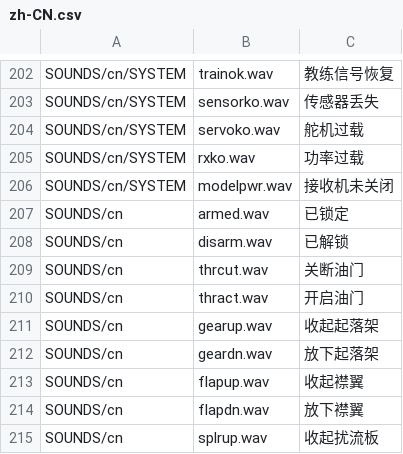
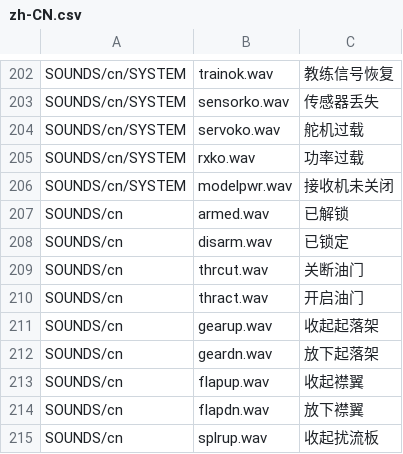
Before and after one commit to EdgeTX/edgetx-sdcard-sounds, a CSV file: voices/zh-CN.csv, drawn as a sheet; only a part is shown, gaps mark what is left out.

Commit message:
Fix wrong voice of Armed and Disarm
Armed and Disarm swap with each other. This is an error, which has been discovered and corrected in time.

```diff
--- a/voices/zh-CN.csv
+++ b/voices/zh-CN.csv
@@ -206,4 +206,4 @@ SOUNDS/cn/SYSTEM;rxko.wav;功率过载
 SOUNDS/cn/SYSTEM;modelpwr.wav;接收机未关闭
-SOUNDS/cn;armed.wav;已锁定
-SOUNDS/cn;disarm.wav;已解锁
+SOUNDS/cn;armed.wav;已解锁
+SOUNDS/cn;disarm.wav;已锁定
 SOUNDS/cn;thrcut.wav;关断油门
```
Also changed, not shown: 1 other file.
